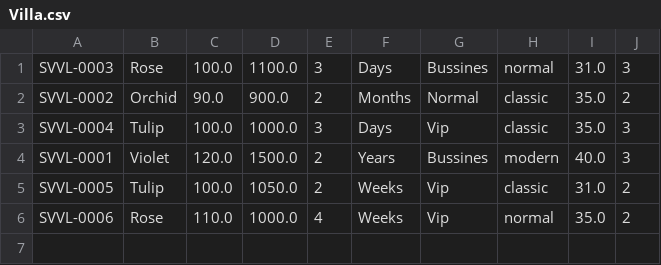
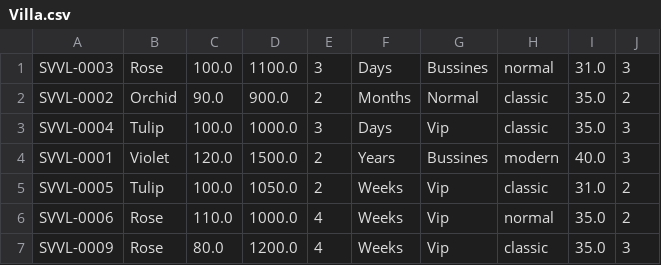
Before and after one commit to hongson2410/C1020G1-PhamHongSon, a CSV file: FuramaResort/src/data/Villa.csv, drawn as a sheet.

```diff
--- a/FuramaResort/src/data/Villa.csv
+++ b/FuramaResort/src/data/Villa.csv
@@ -6 +6,2 @@ SVVL-0005,Tulip,100.0,1050.0,2,Weeks,Vip,classic,31.0,2
 SVVL-0006,Rose,110.0,1000.0,4,Weeks,Vip,normal,35.0,2
+SVVL-0009,Rose,80.0,1200.0,4,Weeks,Vip,classic,35.0,3
```
Also changed, not shown: FuramaResort/out/production/FuramaResort/data/Booking.csv, FuramaResort/out/production/FuramaResort/data/House.csv, 14 other files.
